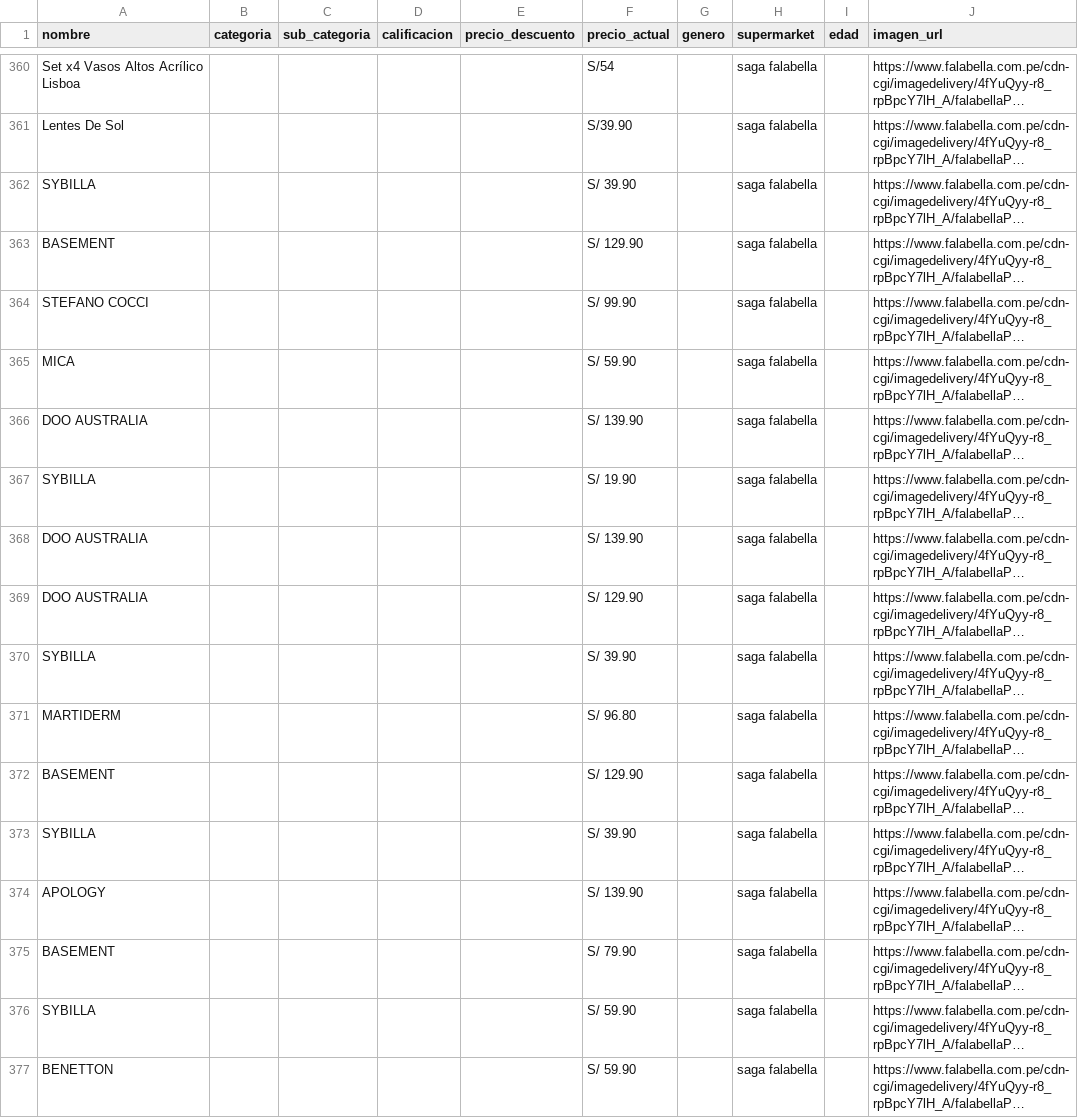
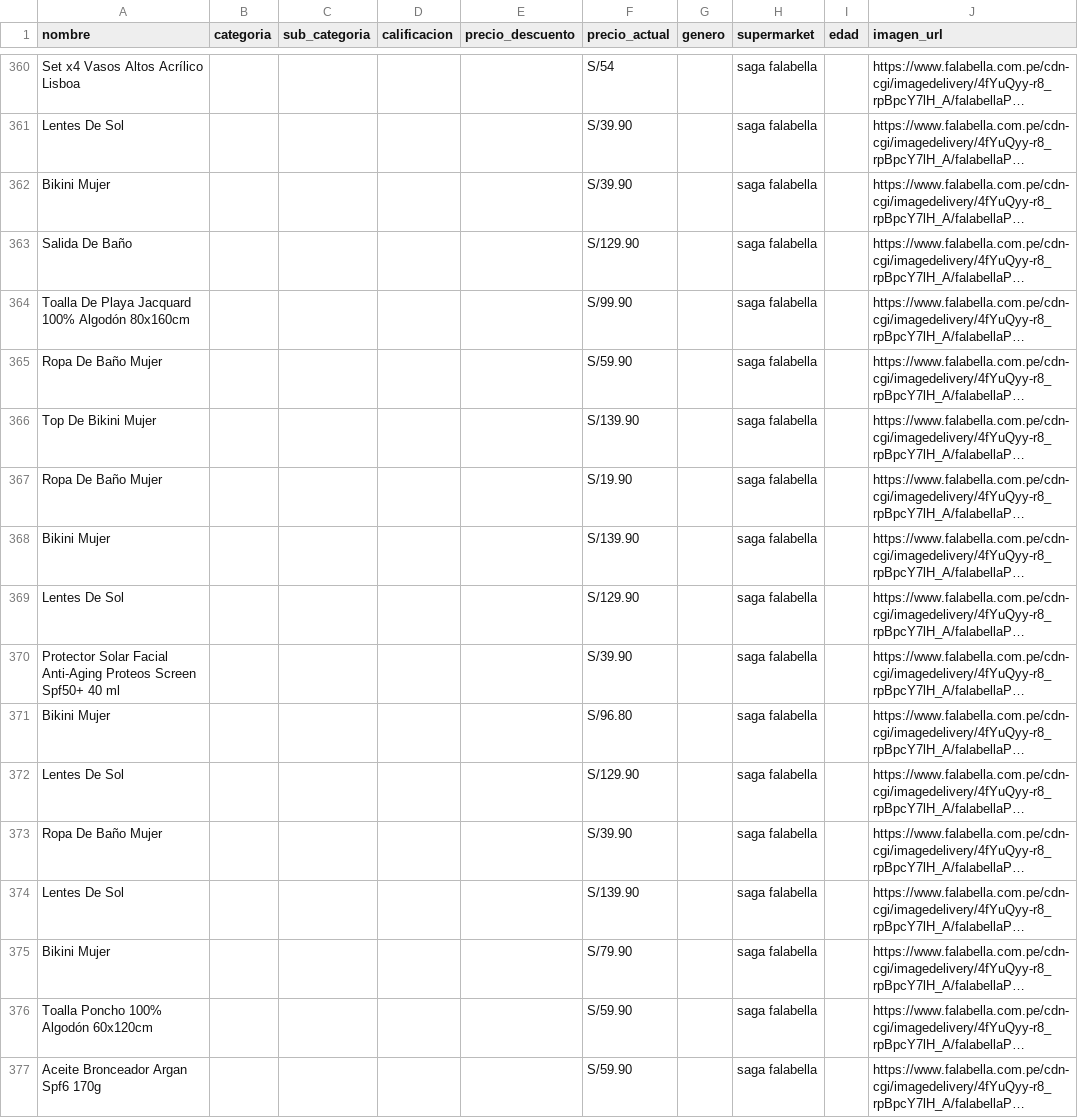
Before and after one commit to Darwin261082/cosenos, a CSV file: dataset/data2.csv, drawn as a sheet; only a part is shown, gaps mark what is left out; long unchanged cells end in …; the diff covers the shown part only; the diff names each change by its address in the sheet, - before the commit and + after, or states it on an @@ line.

Commit message:
csv9v2

```diff
--- a/dataset/data2.csv
+++ b/dataset/data2.csv
-A362 (nombre): SYBILLA
+A362 (nombre): Bikini Mujer
-F362 (precio_actual): S/ 39.90
+F362 (precio_actual): S/39.90
-A363 (nombre): BASEMENT
+A363 (nombre): Salida De Baño
-F363 (precio_actual): S/ 129.90
+F363 (precio_actual): S/129.90
-A364 (nombre): STEFANO COCCI
+A364 (nombre): Toalla De Playa Jacquard 100% Algodón 80x160cm
-F364 (precio_actual): S/ 99.90
+F364 (precio_actual): S/99.90
-A365 (nombre): MICA
+A365 (nombre): Ropa De Baño Mujer
-F365 (precio_actual): S/ 59.90
+F365 (precio_actual): S/59.90
-A366 (nombre): DOO AUSTRALIA
+A366 (nombre): Top De Bikini Mujer
-F366 (precio_actual): S/ 139.90
+F366 (precio_actual): S/139.90
-A367 (nombre): SYBILLA
+A367 (nombre): Ropa De Baño Mujer
-F367 (precio_actual): S/ 19.90
+F367 (precio_actual): S/19.90
-A368 (nombre): DOO AUSTRALIA
+A368 (nombre): Bikini Mujer
-F368 (precio_actual): S/ 139.90
+F368 (precio_actual): S/139.90
-A369 (nombre): DOO AUSTRALIA
+A369 (nombre): Lentes De Sol
-F369 (precio_actual): S/ 129.90
+F369 (precio_actual): S/129.90
-A370 (nombre): SYBILLA
+A370 (nombre): Protector Solar Facial Anti-Aging Proteos Screen Spf50+ 40 ml
-F370 (precio_actual): S/ 39.90
+F370 (precio_actual): S/39.90
-A371 (nombre): MARTIDERM
+A371 (nombre): Bikini Mujer
-F371 (precio_actual): S/ 96.80
+F371 (precio_actual): S/96.80
-A372 (nombre): BASEMENT
+A372 (nombre): Lentes De Sol
-F372 (precio_actual): S/ 129.90
+F372 (precio_actual): S/129.90
-A373 (nombre): SYBILLA
+A373 (nombre): Ropa De Baño Mujer
-F373 (precio_actual): S/ 39.90
+F373 (precio_actual): S/39.90
-A374 (nombre): APOLOGY
+A374 (nombre): Lentes De Sol
-F374 (precio_actual): S/ 139.90
+F374 (precio_actual): S/139.90
-A375 (nombre): BASEMENT
+A375 (nombre): Bikini Mujer
-F375 (precio_actual): S/ 79.90
+F375 (precio_actual): S/79.90
-A376 (nombre): SYBILLA
+A376 (nombre): Toalla Poncho 100% Algodón 60x120cm
-F376:F377 (precio_actual): S/ 59.90
+F376:F377 (precio_actual): S/59.90
-A377 (nombre): BENETTON
+A377 (nombre): Aceite Bronceador Argan Spf6 170g
```
Also changed, not shown: 63 edited cells elsewhere in this file.
